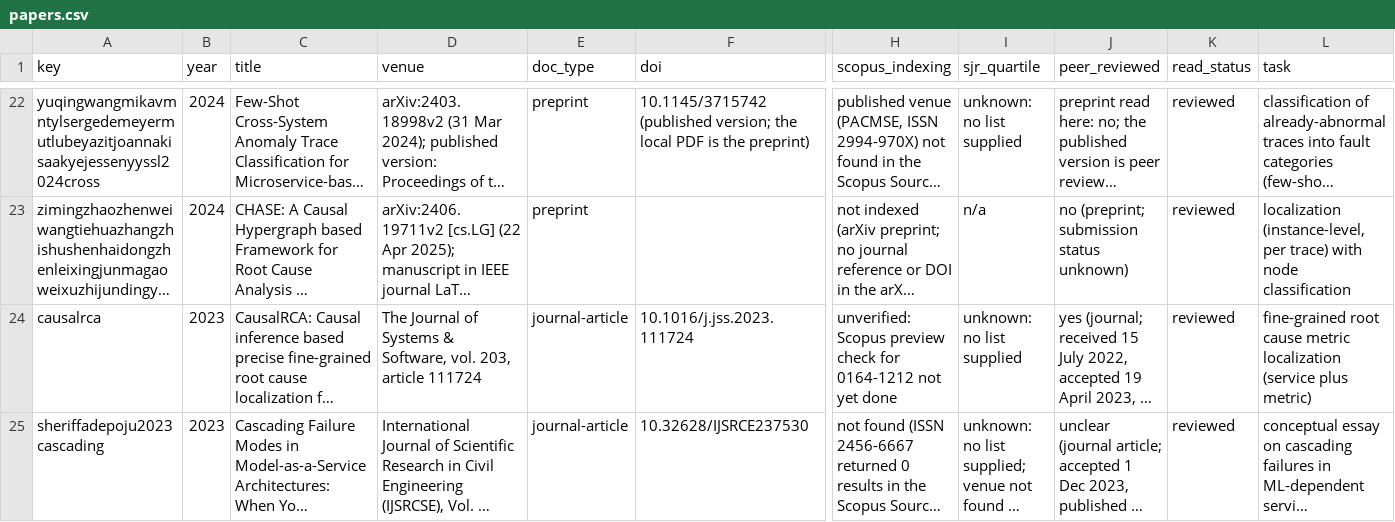
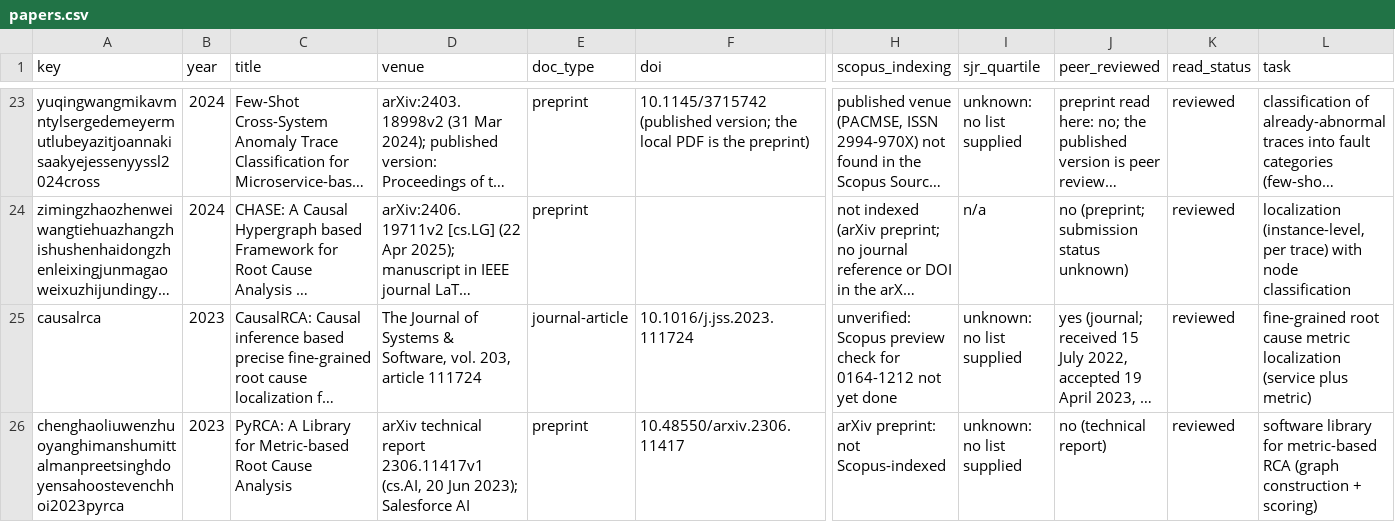
Before and after one commit to Royson-salis-18/new-repo, a CSV file: litdb/papers.csv, drawn as a sheet; only a part is shown, gaps mark what is left out; the shorter side is filled out with more unchanged rows; long unchanged cells end in …; rows hold the shown columns only; the diff covers the shown part only; the diff names each change by its address in the sheet, - before the commit and + after, or states it on an @@ line.

```diff
--- a/litdb/papers.csv
+++ b/litdb/papers.csv
+row 26: chenghaoliuwenzhuoyanghimanshumittalmanpreetsinghdoyensahoostevenchhoi2023pyrca | 2023 | PyRCA: A Library for Metric-based Root Cause Analysis | arXiv technical report 2306.11417v1 (cs.AI, 20 Jun 2023); Salesforce AI | preprint | 10.48550/arxiv.2306.11417 | arXiv preprint: not Scopus-indexed | unknown: no list supplied | no (technical report) | reviewed | software library for metric-based RCA (graph construction + scoring)
```
Also changed, not shown: 2 added rows elsewhere in this file, 12 other files.
